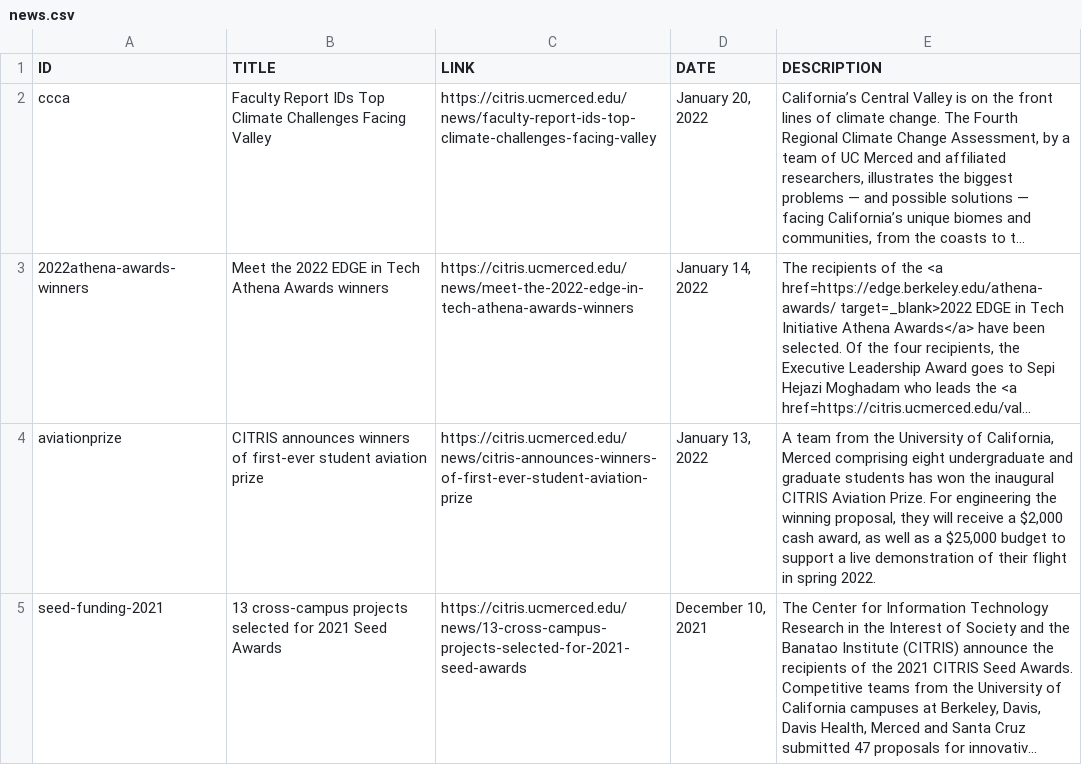
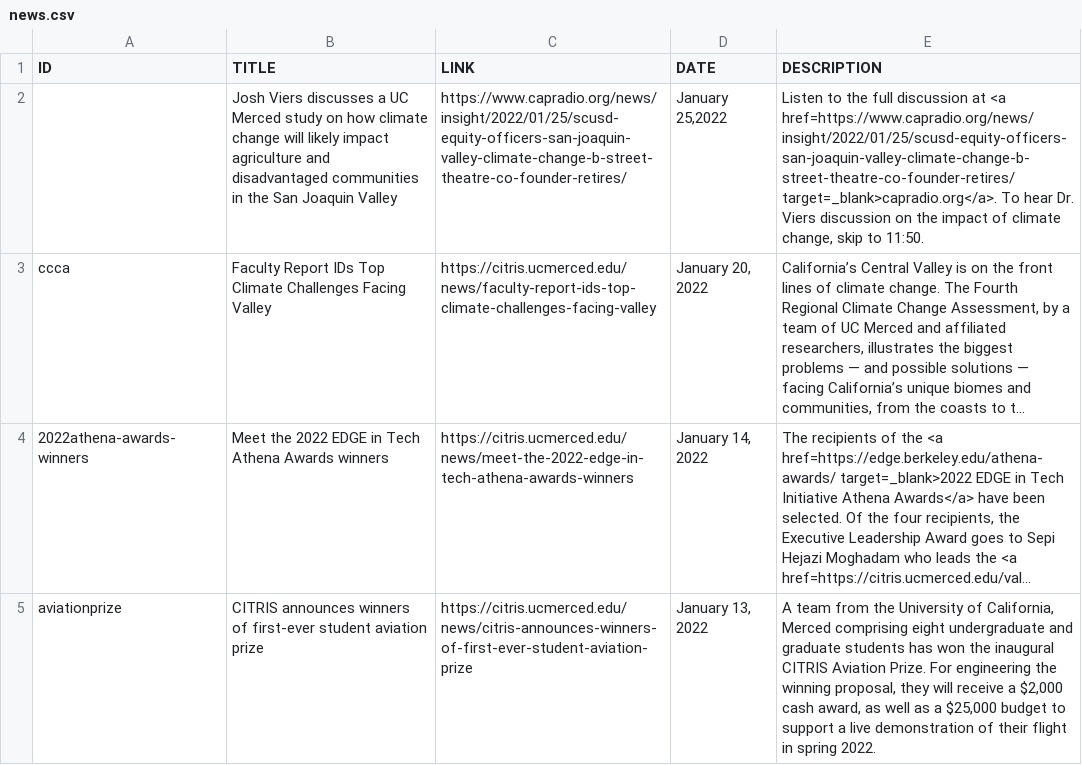
Before and after one commit to citris-ucmerced/citris, a CSV file: news.csv, drawn as a sheet; only a part is shown; the shorter side is filled out with more unchanged rows; long unchanged cells end in …; the diff names each change by its address in the sheet, - before the commit and + after, or states it on an @@ line.

Commit message:
added news item

```diff
--- a/news.csv
+++ b/news.csv
+row 2:  | Josh Viers discusses a UC Merced study on how climate change will likely impact agriculture and disadvantaged communities in the San Joaquin Valley | https://www.capradio.org/news/insight/2022/01/25/scusd-equity-officers-san-joaquin-valley-climate-change-b-street-theatre-co-founder-retires/ | January 25,2022 | Listen to the full discussion at <a href=https://www.capradio.org/news/insight/2022/01/25/scusd-equity-officers-san-joaquin-valley-climate-change-b-street-theatre-co-founder-retires/ target=_blank>capradio.org</a>. To hear Dr. Viers discussion on the impact of climate change, skip to 11:50.
```
